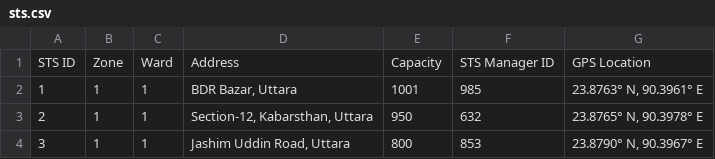
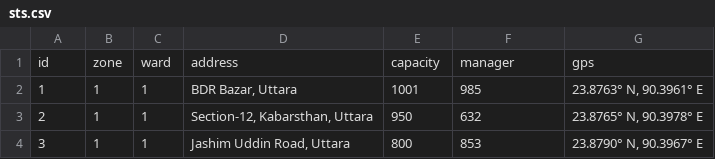
Before and after one commit to Munmud/CS24-p2-RU-Legion, a CSV file: app/data/sts.csv, drawn as a sheet; only a part is shown.

```diff
--- a/app/data/sts.csv
+++ b/app/data/sts.csv
@@ -1,2 +1,2 @@
-STS ID,Zone,Ward,Address,Capacity,STS Manager ID,GPS Location
+id,zone,ward,address,capacity,manager,gps
 1,1,1,"BDR Bazar, Uttara",1001,985,"23.8763° N, 90.3961° E"
```
Also changed, not shown: 9 other files.
